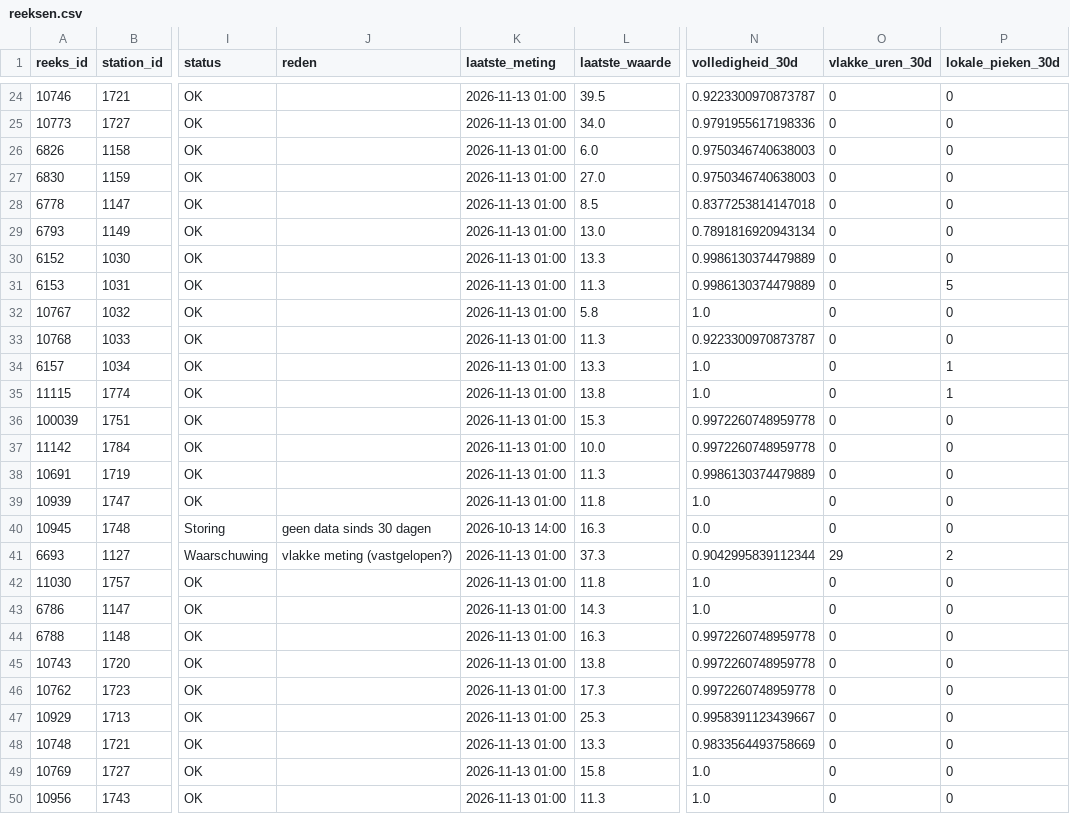
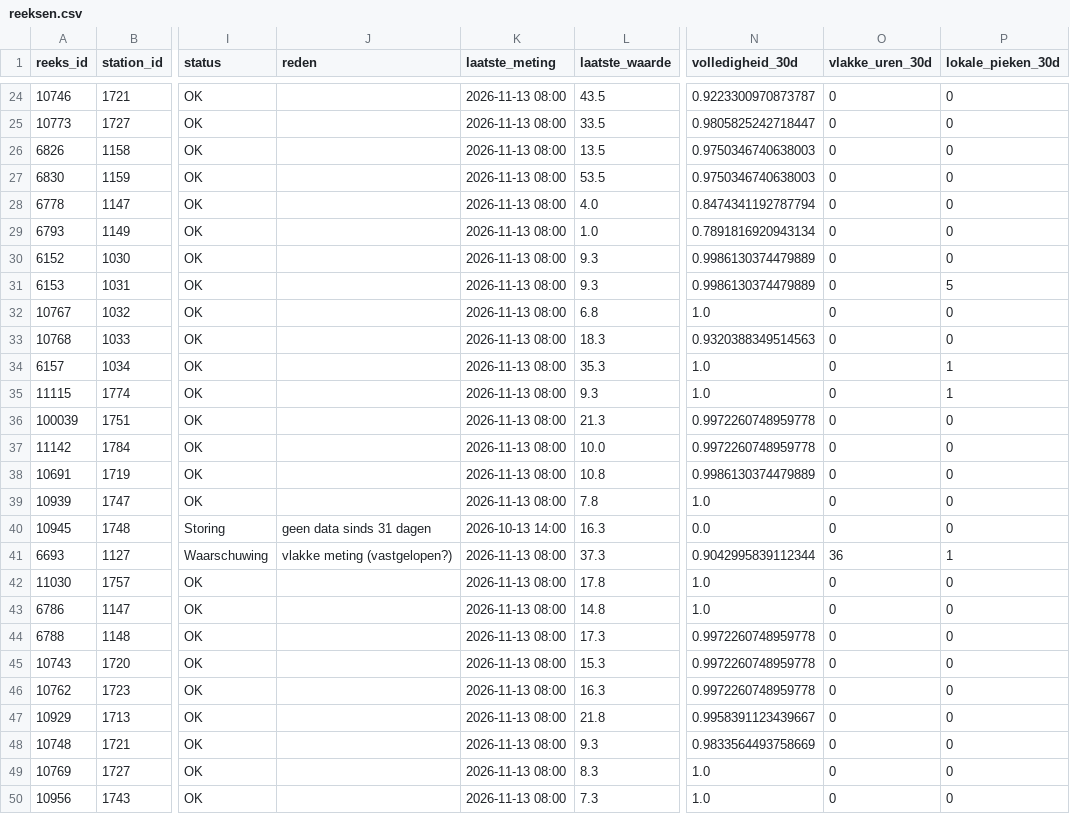
Before and after one commit to BadaninaAnna/luchtkwaliteit-antwerpen, a CSV file: data/powerbi/reeksen.csv, drawn as a sheet; only a part is shown, gaps mark what is left out; the diff covers the shown part only; the diff names each change by its address in the sheet, - before the commit and + after, or states it on an @@ line.

```diff
--- a/data/powerbi/reeksen.csv
+++ b/data/powerbi/reeksen.csv
-K24:K39 (laatste_meting): 2026-11-13 01:00
+K24:K39 (laatste_meting): 2026-11-13 08:00
-L24 (laatste_waarde): 39.5
+L24 (laatste_waarde): 43.5
-L25 (laatste_waarde): 34.0
+L25 (laatste_waarde): 33.5
-N25 (volledigheid_30d): 0.9791955617198336
+N25 (volledigheid_30d): 0.9805825242718447
-L26 (laatste_waarde): 6.0
+L26 (laatste_waarde): 13.5
-L27 (laatste_waarde): 27.0
+L27 (laatste_waarde): 53.5
-L28 (laatste_waarde): 8.5
+L28 (laatste_waarde): 4.0
-N28 (volledigheid_30d): 0.8377253814147018
+N28 (volledigheid_30d): 0.8474341192787794
-L29 (laatste_waarde): 13.0
+L29 (laatste_waarde): 1.0
-L30 (laatste_waarde): 13.3
+L30 (laatste_waarde): 9.3
-L31 (laatste_waarde): 11.3
+L31 (laatste_waarde): 9.3
-L32 (laatste_waarde): 5.8
+L32 (laatste_waarde): 6.8
-L33 (laatste_waarde): 11.3
+L33 (laatste_waarde): 18.3
-N33 (volledigheid_30d): 0.9223300970873787
+N33 (volledigheid_30d): 0.9320388349514563
-L34 (laatste_waarde): 13.3
+L34 (laatste_waarde): 35.3
-L35 (laatste_waarde): 13.8
+L35 (laatste_waarde): 9.3
-L36 (laatste_waarde): 15.3
+L36 (laatste_waarde): 21.3
-L38 (laatste_waarde): 11.3
+L38 (laatste_waarde): 10.8
-L39 (laatste_waarde): 11.8
+L39 (laatste_waarde): 7.8
-J40 (reden): geen data sinds 30 dagen
+J40 (reden): geen data sinds 31 dagen
-K41:K50 (laatste_meting): 2026-11-13 01:00
+K41:K50 (laatste_meting): 2026-11-13 08:00
-O41 (vlakke_uren_30d): 29
+O41 (vlakke_uren_30d): 36
-P41 (lokale_pieken_30d): 2
+P41 (lokale_pieken_30d): 1
-L42 (laatste_waarde): 11.8
+L42 (laatste_waarde): 17.8
-L43 (laatste_waarde): 14.3
+L43 (laatste_waarde): 14.8
-L44 (laatste_waarde): 16.3
+L44 (laatste_waarde): 17.3
-L45 (laatste_waarde): 13.8
+L45 (laatste_waarde): 15.3
-L46 (laatste_waarde): 17.3
+L46 (laatste_waarde): 16.3
-L47 (laatste_waarde): 25.3
+L47 (laatste_waarde): 21.8
-L48 (laatste_waarde): 13.3
+L48 (laatste_waarde): 9.3
-L49 (laatste_waarde): 15.8
+L49 (laatste_waarde): 8.3
-L50 (laatste_waarde): 11.3
+L50 (laatste_waarde): 7.3
```
Also changed, not shown: 124 edited cells elsewhere in this file, 3 other files.
